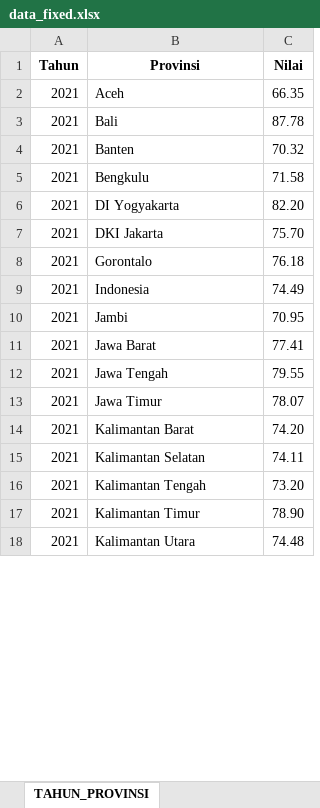
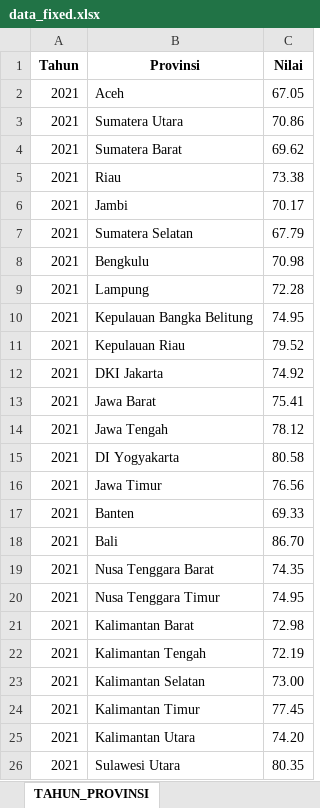
Before and after one commit to ditacandra/dashboard-iap, an Excel workbook: public/data/data_fixed.xlsx, sheet TAHUN_PROVINSI, drawn as a sheet; only a part is shown; values as stored, in another font and other column widths than the file's, no borders; removed rows and columns are numbered as before the commit, all else as after; the diff covers the shown part only; the diff names each change by its address in the sheet, - before the commit and + after, or states it on an @@ line.

```diff
--- a/public/data/data_fixed.xlsx (sheet TAHUN_PROVINSI)
+++ b/public/data/data_fixed.xlsx (sheet TAHUN_PROVINSI)
-C2 (Nilai): 66.35
+C2 (Nilai): 67.05
+row 3: 2021 | Sumatera Utara | 70.86
+row 4: 2021 | Sumatera Barat | 69.62
-B5 (Provinsi): Bali
+B5 (Provinsi): Riau
-C5 (Nilai): 87.78
+C5 (Nilai): 73.38
+row 6: 2021 | Jambi | 70.17
-B7 (Provinsi): Banten
+B7 (Provinsi): Sumatera Selatan
-C7 (Nilai): 70.32
+C7 (Nilai): 67.79
-C8 (Nilai): 71.58
+C8 (Nilai): 70.98
+row 9: 2021 | Lampung | 72.28
-B10 (Provinsi): DI Yogyakarta
+B10 (Provinsi): Kepulauan Bangka Belitung
-C10 (Nilai): 82.20
+C10 (Nilai): 74.95
+row 11: 2021 | Kepulauan Riau | 79.52
-C12 (Nilai): 75.70
+C12 (Nilai): 74.92
-row 8: 2021 | Gorontalo | 76.18
-row 9: 2021 | Indonesia | 74.49
-row 10: 2021 | Jambi | 70.95
-C13 (Nilai): 77.41
+C13 (Nilai): 75.41
-C14 (Nilai): 79.55
+C14 (Nilai): 78.12
+row 15: 2021 | DI Yogyakarta | 80.58
-C16 (Nilai): 78.07
+C16 (Nilai): 76.56
+row 17: 2021 | Banten | 69.33
+row 18: 2021 | Bali | 86.70
+row 19: 2021 | Nusa Tenggara Barat | 74.35
+row 20: 2021 | Nusa Tenggara Timur | 74.95
-C21 (Nilai): 74.20
+C21 (Nilai): 72.98
-row 15: 2021 | Kalimantan Selatan | 74.11
-C22 (Nilai): 73.20
+C22 (Nilai): 72.19
+row 23: 2021 | Kalimantan Selatan | 73.00
-C24 (Nilai): 78.90
+C24 (Nilai): 77.45
-C25 (Nilai): 74.48
+C25 (Nilai): 74.20
+row 26: 2021 | Sulawesi Utara | 80.35
```
Also changed, not shown: 44 added rows, 52 removed rows and 111 edited cells elsewhere in this sheet, sheet SILA_PROVINSI, sheet INDIKATOR_PROVINSI, sheet PER_INDIKATOR, sheet PER_SILA, sheet IAP_TAHUN.
